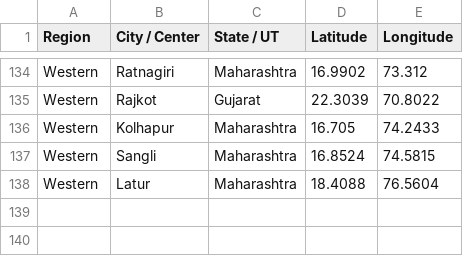
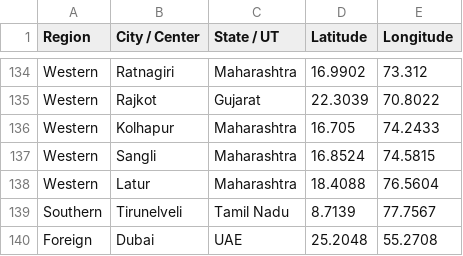
Before and after one commit to venketeshswamy/ICAIDashboard, a CSV file: Spatialdata.csv, drawn as a sheet; only a part is shown, gaps mark what is left out.

Commit message:
Added Few more cities and their location

```diff
--- a/Spatialdata.csv
+++ b/Spatialdata.csv
@@ -138 +138,3 @@ Western,Sangli,Maharashtra,16.8524,74.5815
 Western,Latur,Maharashtra,18.4088,76.5604
+Southern,Tirunelveli,Tamil Nadu,8.7139,77.7567
+Foreign,Dubai,UAE,25.2048,55.2708
```
